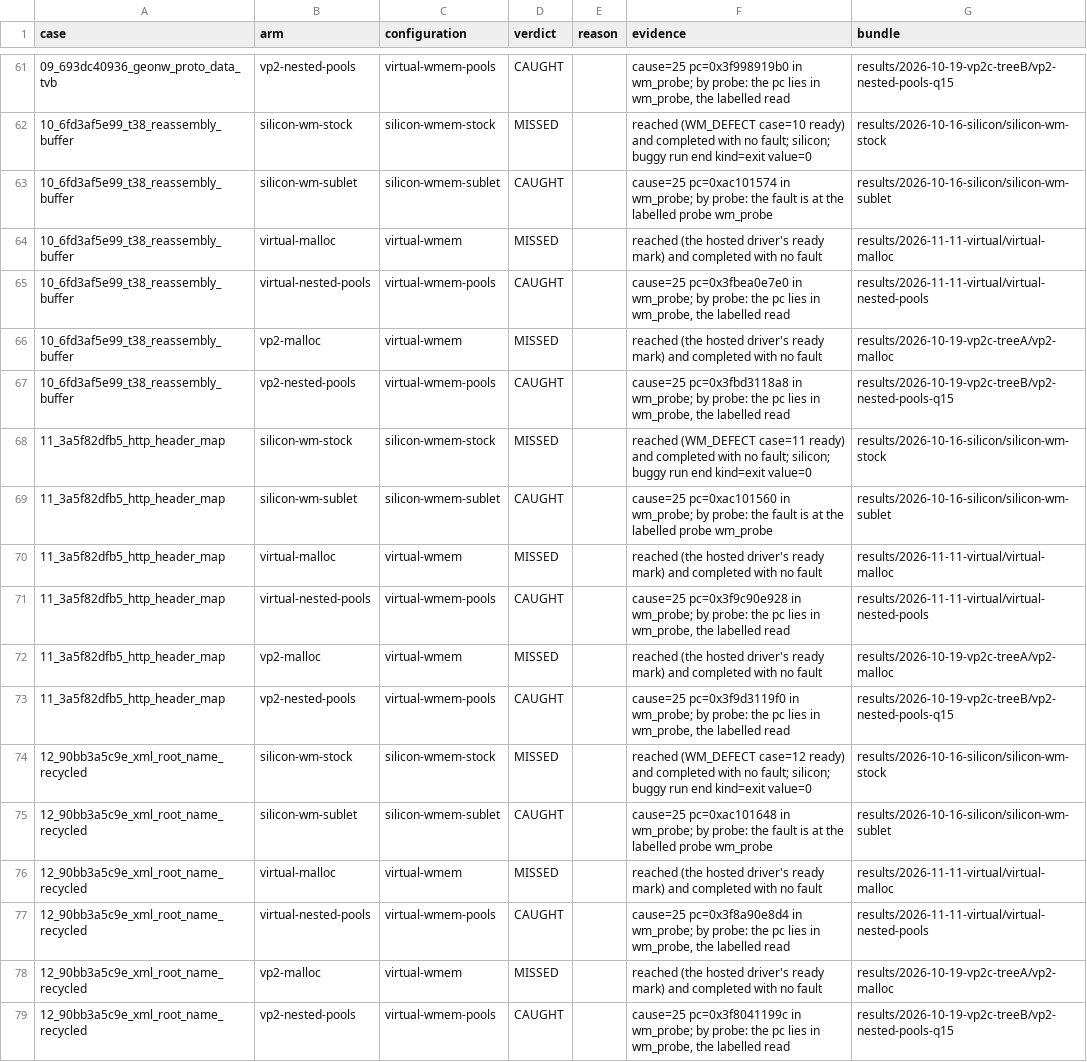
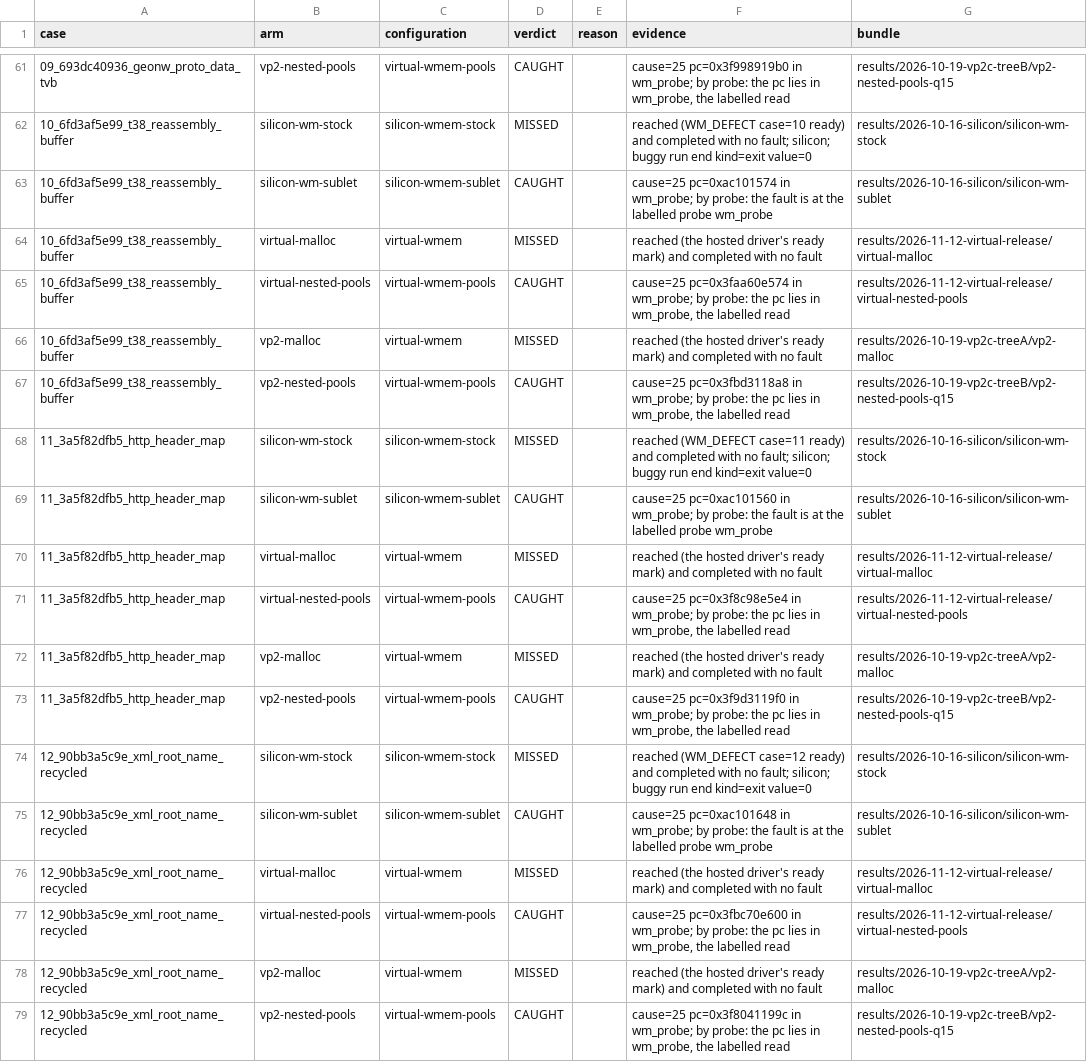
Before and after one commit to project-starch/llvm-capstone, a TSV file: capstone/bug-corpora/wireshark/wmem-repros/results/verdicts.tsv, drawn as a sheet; only a part is shown, gaps mark what is left out; the diff covers the shown part only.

Commit message:
Resolve a fault to the function that holds it, and record wmem on the Release preset
Symbols.lookup returned the first symbol at an address. A Release image of
the wmem corpus puts the label wm_defect_probe on the first instruction of
the frameless wm_probe, so every probe fault resolved to the label and the
runner read all controls as none: NO-READING:control-failed 23, on this
branch and on dev alike. The lookup now returns the function that holds the
pc and a label only where no function does.

With that, both virtual arms read from the port's documented Release preset:
virtual-nested-pools CAUGHT 23 with the controls as declared, virtual-malloc
MISSED 23. Case 22 faults with cause 25 at wmem_block_sublet_free, a declared
site, where the Debug bundle read it unattributed inside the out-of-line
wrapper. corpus.json names the Release bundles. The Debug record stays.

No verdict of postgres/mmgr-repros or of the wmem lifetime controls changes:
their recorded fault lines resolve the same with both lookups.

```diff
--- a/capstone/bug-corpora/wireshark/wmem-repros/results/verdicts.tsv
+++ b/capstone/bug-corpora/wireshark/wmem-repros/results/verdicts.tsv
@@ -63,4 +63,4 @@ case	arm	configuration	verdict	reason	evidence	bundle
 10_6fd3af5e99_t38_reassembly_buffer	silicon-wm-sublet	silicon-wmem-sublet	CAUGHT		cause=25 pc=0xac101574 in wm_probe; by probe: the fault is at the labelled probe wm_probe	results/2026-10-16-silicon/silicon-wm-sublet
-10_6fd3af5e99_t38_reassembly_buffer	virtual-malloc	virtual-wmem	MISSED		reached (the hosted driver's ready mark) and completed with no fault	results/2026-11-11-virtual/virtual-malloc
-10_6fd3af5e99_t38_reassembly_buffer	virtual-nested-pools	virtual-wmem-pools	CAUGHT		cause=25 pc=0x3fbea0e7e0 in wm_probe; by probe: the pc lies in wm_probe, the labelled read	results/2026-11-11-virtual/virtual-nested-pools
+10_6fd3af5e99_t38_reassembly_buffer	virtual-malloc	virtual-wmem	MISSED		reached (the hosted driver's ready mark) and completed with no fault	results/2026-11-12-virtual-release/virtual-malloc
+10_6fd3af5e99_t38_reassembly_buffer	virtual-nested-pools	virtual-wmem-pools	CAUGHT		cause=25 pc=0x3faa60e574 in wm_probe; by probe: the pc lies in wm_probe, the labelled read	results/2026-11-12-virtual-release/virtual-nested-pools
 10_6fd3af5e99_t38_reassembly_buffer	vp2-malloc	virtual-wmem	MISSED		reached (the hosted driver's ready mark) and completed with no fault	results/2026-10-19-vp2c-treeA/vp2-malloc
@@ -69,4 +69,4 @@ case	arm	configuration	verdict	reason	evidence	bundle
 11_3a5f82dfb5_http_header_map	silicon-wm-sublet	silicon-wmem-sublet	CAUGHT		cause=25 pc=0xac101560 in wm_probe; by probe: the fault is at the labelled probe wm_probe	results/2026-10-16-silicon/silicon-wm-sublet
-11_3a5f82dfb5_http_header_map	virtual-malloc	virtual-wmem	MISSED		reached (the hosted driver's ready mark) and completed with no fault	results/2026-11-11-virtual/virtual-malloc
-11_3a5f82dfb5_http_header_map	virtual-nested-pools	virtual-wmem-pools	CAUGHT		cause=25 pc=0x3f9c90e928 in wm_probe; by probe: the pc lies in wm_probe, the labelled read	results/2026-11-11-virtual/virtual-nested-pools
+11_3a5f82dfb5_http_header_map	virtual-malloc	virtual-wmem	MISSED		reached (the hosted driver's ready mark) and completed with no fault	results/2026-11-12-virtual-release/virtual-malloc
+11_3a5f82dfb5_http_header_map	virtual-nested-pools	virtual-wmem-pools	CAUGHT		cause=25 pc=0x3f8c98e5e4 in wm_probe; by probe: the pc lies in wm_probe, the labelled read	results/2026-11-12-virtual-release/virtual-nested-pools
 11_3a5f82dfb5_http_header_map	vp2-malloc	virtual-wmem	MISSED		reached (the hosted driver's ready mark) and completed with no fault	results/2026-10-19-vp2c-treeA/vp2-malloc
@@ -75,4 +75,4 @@ case	arm	configuration	verdict	reason	evidence	bundle
 12_90bb3a5c9e_xml_root_name_recycled	silicon-wm-sublet	silicon-wmem-sublet	CAUGHT		cause=25 pc=0xac101648 in wm_probe; by probe: the fault is at the labelled probe wm_probe	results/2026-10-16-silicon/silicon-wm-sublet
-12_90bb3a5c9e_xml_root_name_recycled	virtual-malloc	virtual-wmem	MISSED		reached (the hosted driver's ready mark) and completed with no fault	results/2026-11-11-virtual/virtual-malloc
-12_90bb3a5c9e_xml_root_name_recycled	virtual-nested-pools	virtual-wmem-pools	CAUGHT		cause=25 pc=0x3f8a90e8d4 in wm_probe; by probe: the pc lies in wm_probe, the labelled read	results/2026-11-11-virtual/virtual-nested-pools
+12_90bb3a5c9e_xml_root_name_recycled	virtual-malloc	virtual-wmem	MISSED		reached (the hosted driver's ready mark) and completed with no fault	results/2026-11-12-virtual-release/virtual-malloc
+12_90bb3a5c9e_xml_root_name_recycled	virtual-nested-pools	virtual-wmem-pools	CAUGHT		cause=25 pc=0x3fbc70e600 in wm_probe; by probe: the pc lies in wm_probe, the labelled read	results/2026-11-12-virtual-release/virtual-nested-pools
 12_90bb3a5c9e_xml_root_name_recycled	vp2-malloc	virtual-wmem	MISSED		reached (the hosted driver's ready mark) and completed with no fault	results/2026-10-19-vp2c-treeA/vp2-malloc
```
Also changed, not shown: 62 edited cells elsewhere in this file, 33 other files.
